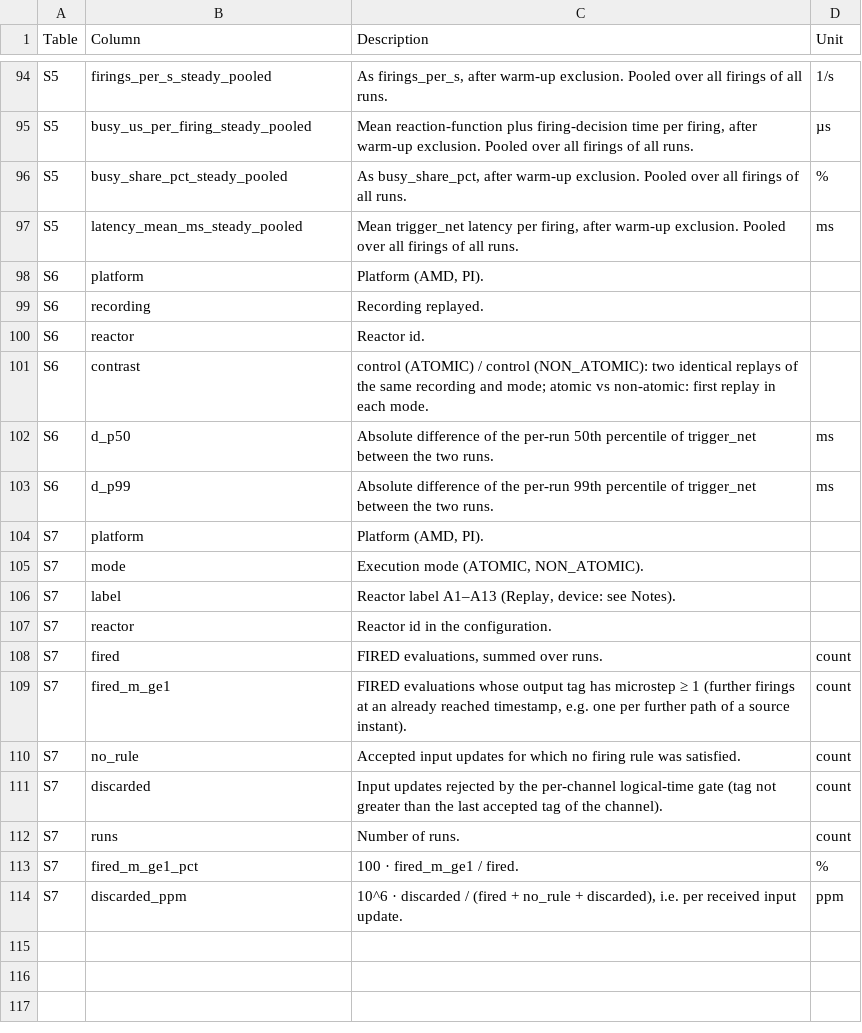
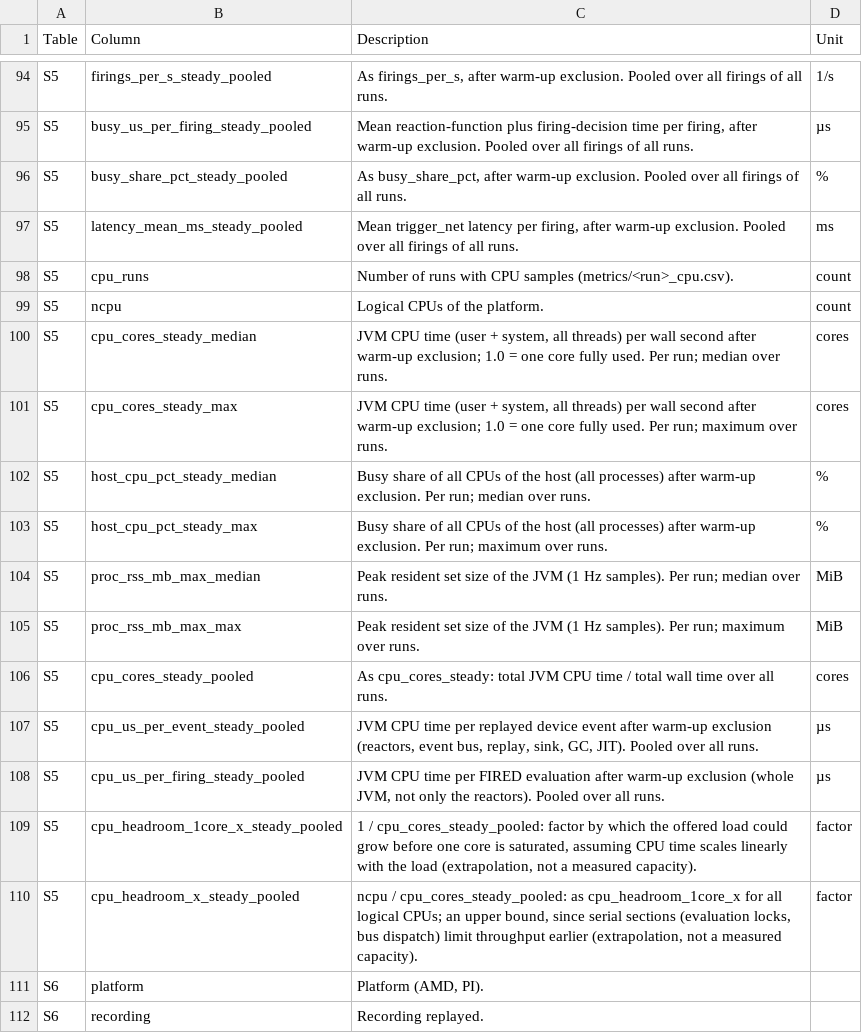
Before and after one commit to rwth-imi/FRAMED, a CSV file: experiments/arn-latency/data_dictionary_columns.csv, drawn as a sheet; only a part is shown, gaps mark what is left out; the shorter side is filled out with more unchanged rows; the diff names each change by its address in the sheet, - before the commit and + after, or states it on an @@ line.

Commit message:
feat(experiments): sample JVM and host CPU per run and report CPU load indicators

```diff
--- a/experiments/arn-latency/data_dictionary_columns.csv
+++ b/experiments/arn-latency/data_dictionary_columns.csv
+row 98: S5 | cpu_runs | Number of runs with CPU samples (metrics/<run>_cpu.csv). | count
+row 99: S5 | ncpu | Logical CPUs of the platform. | count
+row 100: S5 | cpu_cores_steady_median | JVM CPU time (user + system, all threads) per wall second after warm-up exclusion; 1.0 = one core fully used. Per run; median over runs. | cores
+row 101: S5 | cpu_cores_steady_max | JVM CPU time (user + system, all threads) per wall second after warm-up exclusion; 1.0 = one core fully used. Per run; maximum over runs. | cores
+row 102: S5 | host_cpu_pct_steady_median | Busy share of all CPUs of the host (all processes) after warm-up exclusion. Per run; median over runs. | %
+row 103: S5 | host_cpu_pct_steady_max | Busy share of all CPUs of the host (all processes) after warm-up exclusion. Per run; maximum over runs. | %
+row 104: S5 | proc_rss_mb_max_median | Peak resident set size of the JVM (1 Hz samples). Per run; median over runs. | MiB
+row 105: S5 | proc_rss_mb_max_max | Peak resident set size of the JVM (1 Hz samples). Per run; maximum over runs. | MiB
+row 106: S5 | cpu_cores_steady_pooled | As cpu_cores_steady: total JVM CPU time / total wall time over all runs. | cores
+row 107: S5 | cpu_us_per_event_steady_pooled | JVM CPU time per replayed device event after warm-up exclusion (reactors, event bus, replay, sink, GC, JIT). Pooled over all runs. | µs
+row 108: S5 | cpu_us_per_firing_steady_pooled | JVM CPU time per FIRED evaluation after warm-up exclusion (whole JVM, not only the reactors). Pooled over all runs. | µs
+row 109: S5 | cpu_headroom_1core_x_steady_pooled | 1 / cpu_cores_steady_pooled: factor by which the offered load could grow before one core is saturated, assuming CPU time scales linearly with the load (extrapolation, not a measured capacity). | factor
+row 110: S5 | cpu_headroom_x_steady_pooled | ncpu / cpu_cores_steady_pooled: as cpu_headroom_1core_x for all logical CPUs; an upper bound, since serial sections (evaluation locks, bus dispatch) limit throughput earlier (extrapolation, not a measured capacity). | factor
```
Also changed, not shown: 3 other files.
